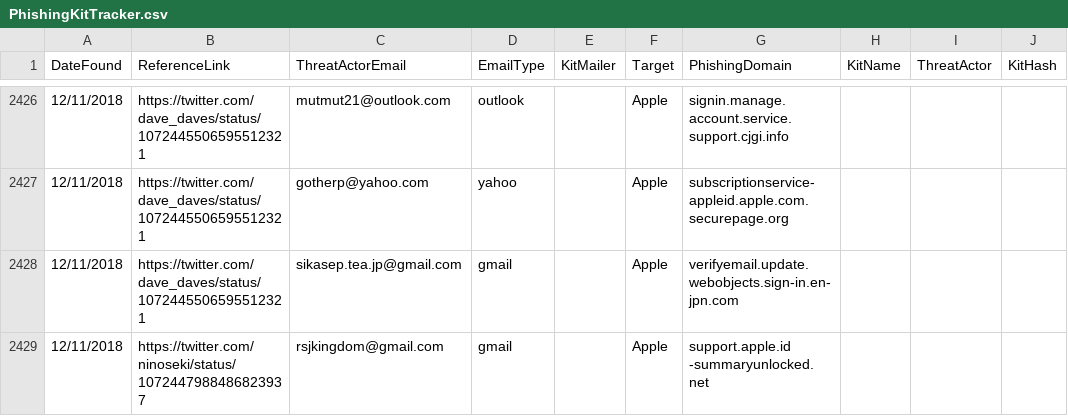
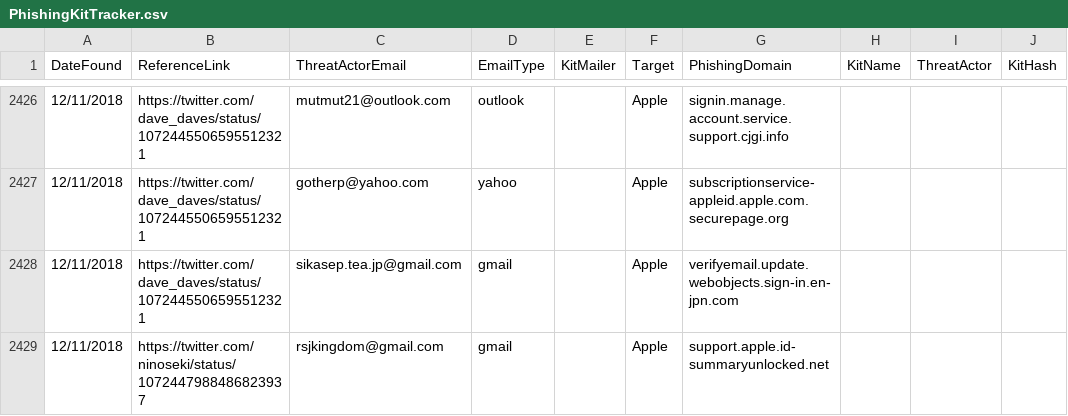
Before and after one commit to neonprimetime/PhishingKitTracker, a CSV file: PhishingKitTracker.csv, drawn as a sheet; only a part is shown, gaps mark what is left out; the diff names each change by its address in the sheet, - before the commit and + after, or states it on an @@ line.

Commit message:
fixing commas
fixing commas

```diff
--- a/PhishingKitTracker.csv
+++ b/PhishingKitTracker.csv
-G2429 (PhishingDomain): support.apple.id -summaryunlocked.net
+G2429 (PhishingDomain): support.apple.id-summaryunlocked.net
```
